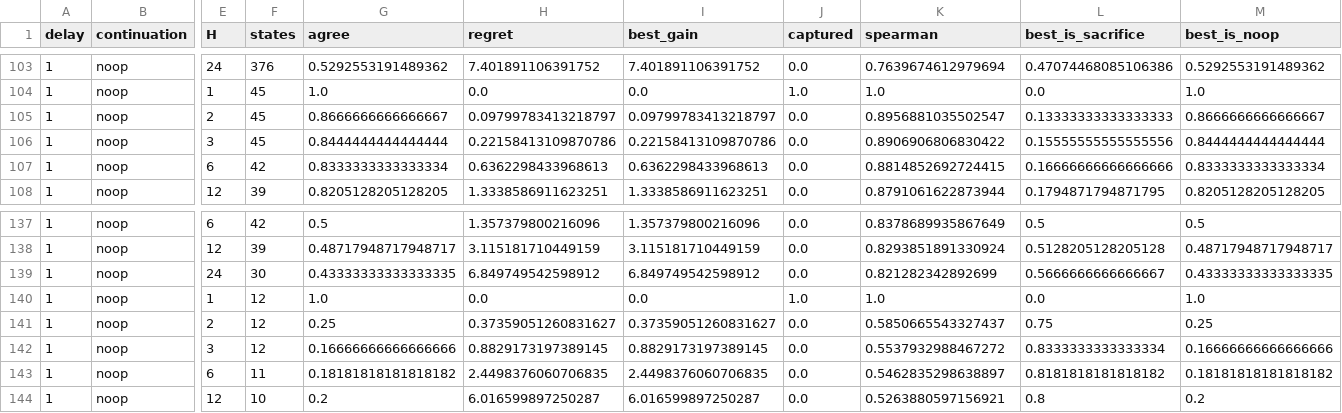
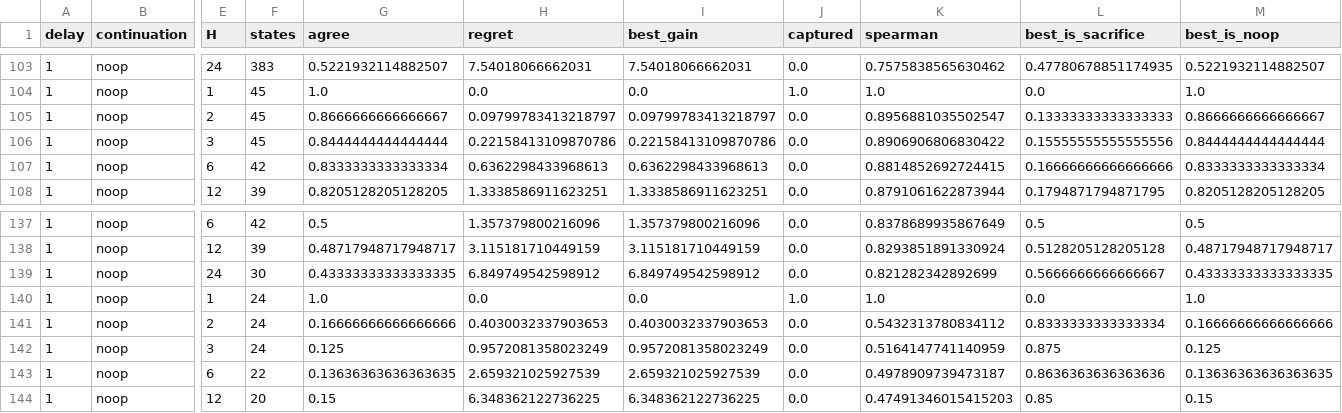
Before and after one commit to ugurefeyigit/rl-in-mpls, a CSV file: results/tables/seqdiag_summary.csv, drawn as a sheet; only a part is shown, gaps mark what is left out; the diff covers the shown part only; the diff names each change by its address in the sheet, - before the commit and + after, or states it on an @@ line.

```diff
--- a/results/tables/seqdiag_summary.csv
+++ b/results/tables/seqdiag_summary.csv
-F103 (states): 376
+F103 (states): 383
-G103 (agree): 0.5292553191489362
+G103 (agree): 0.5221932114882507
-H103 (regret): 7.401891106391752
+H103 (regret): 7.54018066662031
-I103 (best_gain): 7.401891106391752
+I103 (best_gain): 7.54018066662031
-K103 (spearman): 0.7639674612979694
+K103 (spearman): 0.7575838565630462
-L103 (best_is_sacrifice): 0.47074468085106386
+L103 (best_is_sacrifice): 0.47780678851174935
-M103 (best_is_noop): 0.5292553191489362
+M103 (best_is_noop): 0.5221932114882507
-F140:F142 (states): 12
+F140:F142 (states): 24
-G141 (agree): 0.25
+G141 (agree): 0.16666666666666666
-H141 (regret): 0.37359051260831627
+H141 (regret): 0.4030032337903653
-I141 (best_gain): 0.37359051260831627
+I141 (best_gain): 0.4030032337903653
-K141 (spearman): 0.5850665543327437
+K141 (spearman): 0.5432313780834112
-L141 (best_is_sacrifice): 0.75
+L141 (best_is_sacrifice): 0.8333333333333334
-M141 (best_is_noop): 0.25
+M141 (best_is_noop): 0.16666666666666666
-G142 (agree): 0.16666666666666666
+G142 (agree): 0.125
-H142 (regret): 0.8829173197389145
+H142 (regret): 0.9572081358023249
-I142 (best_gain): 0.8829173197389145
+I142 (best_gain): 0.9572081358023249
-K142 (spearman): 0.5537932988467272
+K142 (spearman): 0.5164147741140959
-L142 (best_is_sacrifice): 0.8333333333333334
+L142 (best_is_sacrifice): 0.875
-M142 (best_is_noop): 0.16666666666666666
+M142 (best_is_noop): 0.125
-F143 (states): 11
+F143 (states): 22
-G143 (agree): 0.18181818181818182
+G143 (agree): 0.13636363636363635
-H143 (regret): 2.4498376060706835
+H143 (regret): 2.659321025927539
-I143 (best_gain): 2.4498376060706835
+I143 (best_gain): 2.659321025927539
-K143 (spearman): 0.5462835298638897
+K143 (spearman): 0.4978909739473187
-L143 (best_is_sacrifice): 0.8181818181818182
+L143 (best_is_sacrifice): 0.8636363636363636
-M143 (best_is_noop): 0.18181818181818182
+M143 (best_is_noop): 0.13636363636363635
-F144 (states): 10
+F144 (states): 20
-G144 (agree): 0.2
+G144 (agree): 0.15
-H144 (regret): 6.016599897250287
+H144 (regret): 6.348362122736225
-I144 (best_gain): 6.016599897250287
+I144 (best_gain): 6.348362122736225
-K144 (spearman): 0.5263880597156921
+K144 (spearman): 0.47491346015415203
-L144 (best_is_sacrifice): 0.8
+L144 (best_is_sacrifice): 0.85
-M144 (best_is_noop): 0.2
+M144 (best_is_noop): 0.15
```
Also changed, not shown: 36 edited cells elsewhere in this file, experiments/processed/runs.csv, experiments/processed/validation_curves.csv, 42 other files.
